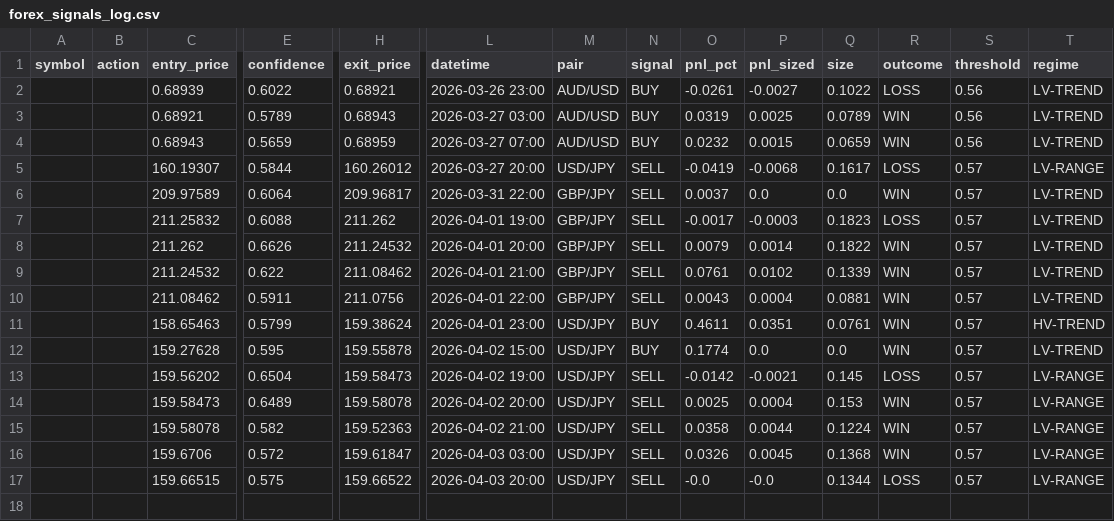
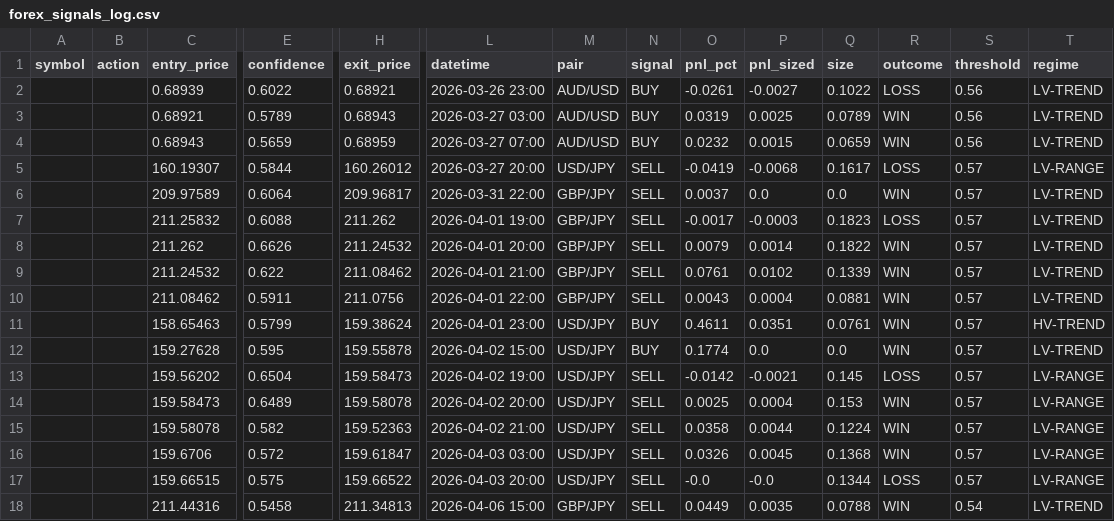
Before and after one commit to Jeanwrld/omega-bot, a CSV file: forex_signals_log.csv, drawn as a sheet; only a part is shown, gaps mark what is left out; rows hold the shown columns only; the diff names each change by its address in the sheet, - before the commit and + after, or states it on an @@ line.

Commit message:
OMEGA Forex v3: 1 signal(s), resolved 1/1

```diff
--- a/forex_signals_log.csv
+++ b/forex_signals_log.csv
+row 18:  |  | 211.44316 | 0.5458 | 211.34813 | 2026-04-06 15:00 | GBP/JPY | SELL | 0.0449 | 0.0035 | 0.0788 | WIN | 0.54 | LV-TREND
```
Also changed, not shown: 1 other file.
